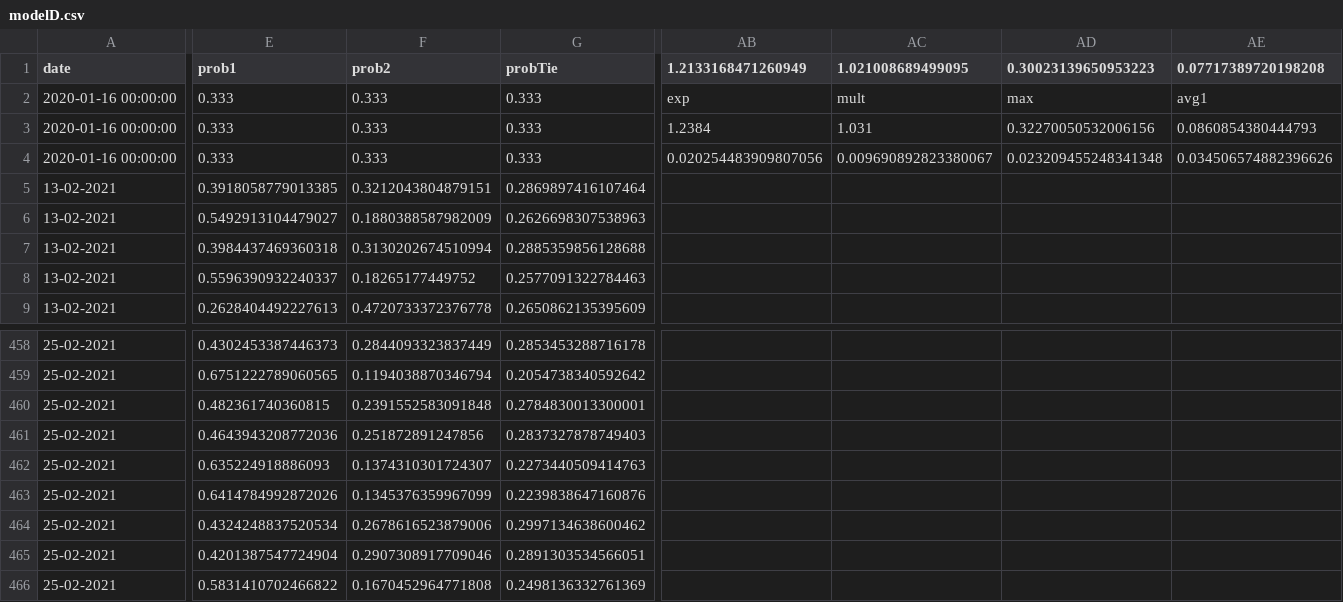
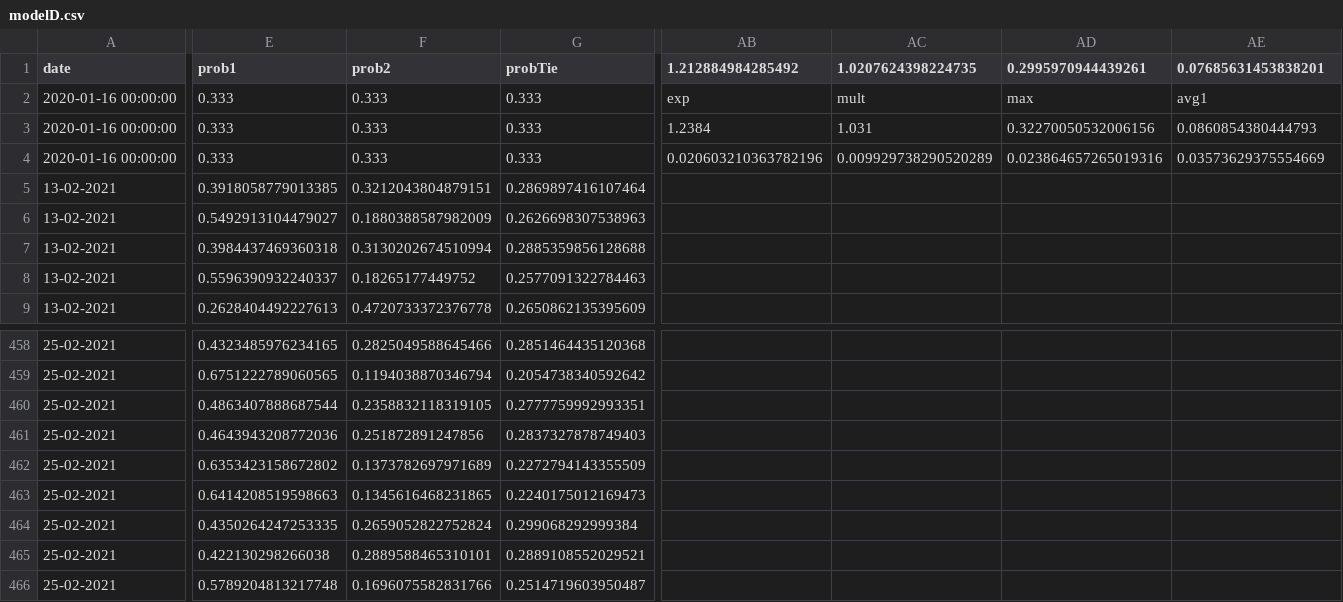
Before and after one commit to jps-yes/soccer_predictor, a CSV file: website/modelD.csv, drawn as a sheet; only a part is shown, gaps mark what is left out; the diff covers the shown part only; the diff names each change by its address in the sheet, - before the commit and + after, or states it on an @@ line.

```diff
--- a/website/modelD.csv
+++ b/website/modelD.csv
-AB1: 1.2133168471260949
+AB1: 1.212884984285492
-AC1: 1.021008689499095
+AC1: 1.0207624398224735
-AD1: 0.30023139650953223
+AD1: 0.2995970944439261
-AE1: 0.07717389720198208
+AE1: 0.07685631453838201
-AB4 (1.212884984285492): 0.020254483909807056
+AB4 (1.212884984285492): 0.020603210363782196
-AC4 (1.0207624398224735): 0.009690892823380067
+AC4 (1.0207624398224735): 0.009929738290520289
-AD4 (0.2995970944439261): 0.023209455248341348
+AD4 (0.2995970944439261): 0.023864657265019316
-AE4 (0.07685631453838201): 0.034506574882396626
+AE4 (0.07685631453838201): 0.03573629375554669
-E458 (prob1): 0.4302453387446373
+E458 (prob1): 0.4323485976234165
-F458 (prob2): 0.2844093323837449
+F458 (prob2): 0.2825049588645466
-G458 (probTie): 0.2853453288716178
+G458 (probTie): 0.2851464435120368
-E460 (prob1): 0.482361740360815
+E460 (prob1): 0.4863407888687544
-F460 (prob2): 0.2391552583091848
+F460 (prob2): 0.2358832118319105
-G460 (probTie): 0.2784830013300001
+G460 (probTie): 0.2777759992993351
-E462 (prob1): 0.635224918886093
+E462 (prob1): 0.6353423158672802
-F462 (prob2): 0.1374310301724307
+F462 (prob2): 0.1373782697971689
-G462 (probTie): 0.2273440509414763
+G462 (probTie): 0.2272794143355509
-E463 (prob1): 0.6414784992872026
+E463 (prob1): 0.6414208519598663
-F463 (prob2): 0.1345376359967099
+F463 (prob2): 0.1345616468231865
-G463 (probTie): 0.2239838647160876
+G463 (probTie): 0.2240175012169473
-E464 (prob1): 0.4324248837520534
+E464 (prob1): 0.4350264247253335
-F464 (prob2): 0.2678616523879006
+F464 (prob2): 0.2659052822752824
-G464 (probTie): 0.2997134638600462
+G464 (probTie): 0.299068292999384
-E465 (prob1): 0.4201387547724904
+E465 (prob1): 0.422130298266038
-F465 (prob2): 0.2907308917709046
+F465 (prob2): 0.2889588465310101
-G465 (probTie): 0.2891303534566051
+G465 (probTie): 0.2889108552029521
-E466 (prob1): 0.5831410702466822
+E466 (prob1): 0.5789204813217748
-F466 (prob2): 0.1670452964771808
+F466 (prob2): 0.1696075582831766
-G466 (probTie): 0.2498136332761369
+G466 (probTie): 0.2514719603950487
```
Also changed, not shown: 65 edited cells elsewhere in this file.
